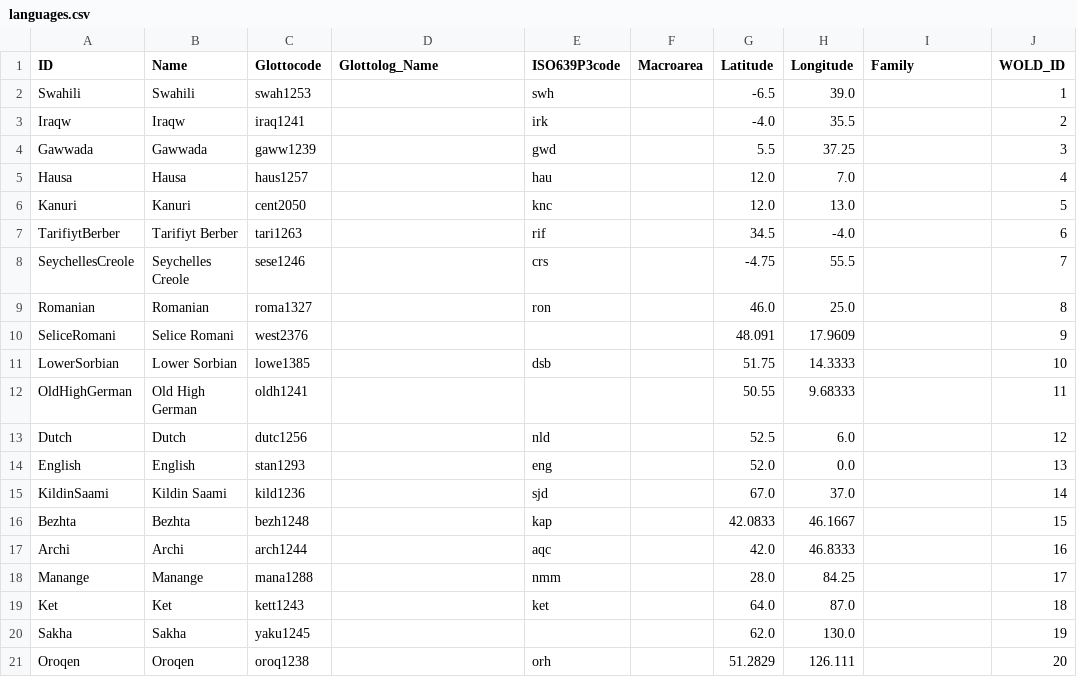
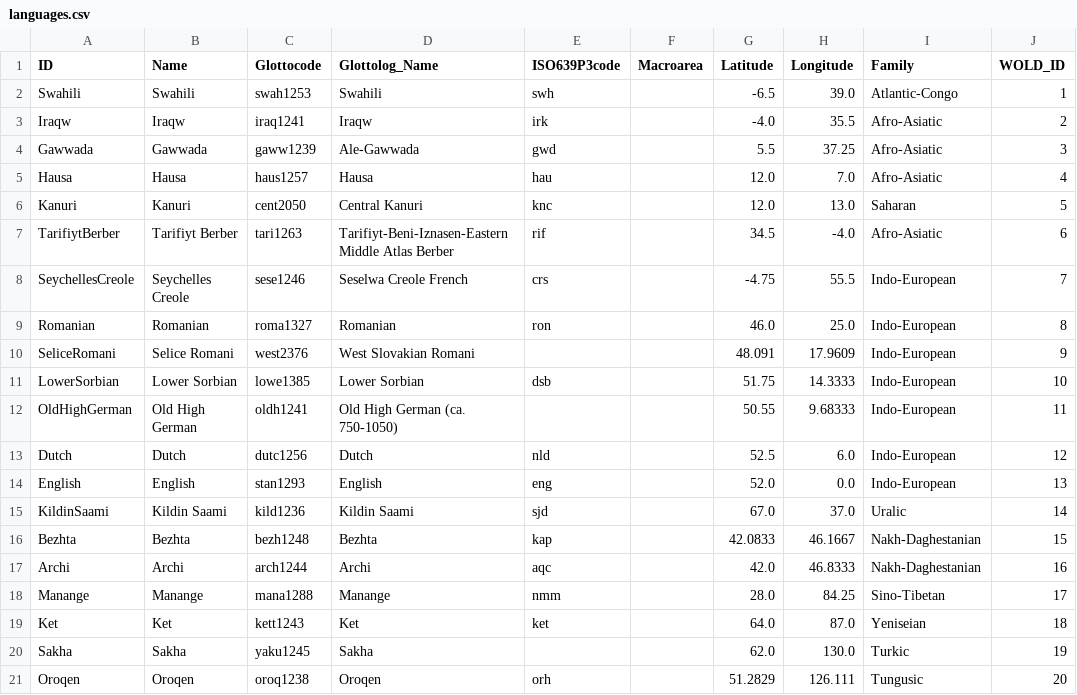
Before and after one commit to lexibank/wold, a CSV file: cldf/languages.csv, drawn as a sheet; only a part is shown; the diff covers the shown part only.

```diff
--- a/cldf/languages.csv
+++ b/cldf/languages.csv
@@ -1,21 +1,21 @@
 ID,Name,Glottocode,Glottolog_Name,ISO639P3code,Macroarea,Latitude,Longitude,Family,WOLD_ID
-Swahili,Swahili,swah1253,,swh,,-6.5,39.0,,1
-Iraqw,Iraqw,iraq1241,,irk,,-4.0,35.5,,2
-Gawwada,Gawwada,gaww1239,,gwd,,5.5,37.25,,3
-Hausa,Hausa,haus1257,,hau,,12.0,7.0,,4
-Kanuri,Kanuri,cent2050,,knc,,12.0,13.0,,5
-TarifiytBerber,Tarifiyt Berber,tari1263,,rif,,34.5,-4.0,,6
-SeychellesCreole,Seychelles Creole,sese1246,,crs,,-4.75,55.5,,7
-Romanian,Romanian,roma1327,,ron,,46.0,25.0,,8
-SeliceRomani,Selice Romani,west2376,,,,48.091,17.9609,,9
-LowerSorbian,Lower Sorbian,lowe1385,,dsb,,51.75,14.3333,,10
-OldHighGerman,Old High German,oldh1241,,,,50.55,9.68333,,11
-Dutch,Dutch,dutc1256,,nld,,52.5,6.0,,12
-English,English,stan1293,,eng,,52.0,0.0,,13
-KildinSaami,Kildin Saami,kild1236,,sjd,,67.0,37.0,,14
-Bezhta,Bezhta,bezh1248,,kap,,42.0833,46.1667,,15
-Archi,Archi,arch1244,,aqc,,42.0,46.8333,,16
-Manange,Manange,mana1288,,nmm,,28.0,84.25,,17
-Ket,Ket,kett1243,,ket,,64.0,87.0,,18
-Sakha,Sakha,yaku1245,,,,62.0,130.0,,19
-Oroqen,Oroqen,oroq1238,,orh,,51.2829,126.111,,20
+Swahili,Swahili,swah1253,Swahili,swh,,-6.5,39.0,Atlantic-Congo,1
+Iraqw,Iraqw,iraq1241,Iraqw,irk,,-4.0,35.5,Afro-Asiatic,2
+Gawwada,Gawwada,gaww1239,Ale-Gawwada,gwd,,5.5,37.25,Afro-Asiatic,3
+Hausa,Hausa,haus1257,Hausa,hau,,12.0,7.0,Afro-Asiatic,4
+Kanuri,Kanuri,cent2050,Central Kanuri,knc,,12.0,13.0,Saharan,5
+TarifiytBerber,Tarifiyt Berber,tari1263,Tarifiyt-Beni-Iznasen-Eastern Middle Atlas Berber,rif,,34.5,-4.0,Afro-Asiatic,6
+SeychellesCreole,Seychelles Creole,sese1246,Seselwa Creole French,crs,,-4.75,55.5,Indo-European,7
+Romanian,Romanian,roma1327,Romanian,ron,,46.0,25.0,Indo-European,8
+SeliceRomani,Selice Romani,west2376,West Slovakian Romani,,,48.091,17.9609,Indo-European,9
+LowerSorbian,Lower Sorbian,lowe1385,Lower Sorbian,dsb,,51.75,14.3333,Indo-European,10
+OldHighGerman,Old High German,oldh1241,Old High German (ca. 750-1050),,,50.55,9.68333,Indo-European,11
+Dutch,Dutch,dutc1256,Dutch,nld,,52.5,6.0,Indo-European,12
+English,English,stan1293,English,eng,,52.0,0.0,Indo-European,13
+KildinSaami,Kildin Saami,kild1236,Kildin Saami,sjd,,67.0,37.0,Uralic,14
+Bezhta,Bezhta,bezh1248,Bezhta,kap,,42.0833,46.1667,Nakh-Daghestanian,15
+Archi,Archi,arch1244,Archi,aqc,,42.0,46.8333,Nakh-Daghestanian,16
+Manange,Manange,mana1288,Manange,nmm,,28.0,84.25,Sino-Tibetan,17
+Ket,Ket,kett1243,Ket,ket,,64.0,87.0,Yeniseian,18
+Sakha,Sakha,yaku1245,Sakha,,,62.0,130.0,Turkic,19
+Oroqen,Oroqen,oroq1238,Oroqen,orh,,51.2829,126.111,Tungusic,20
```
Also changed, not shown: 42 edited cells elsewhere in this file, 3 other files.
